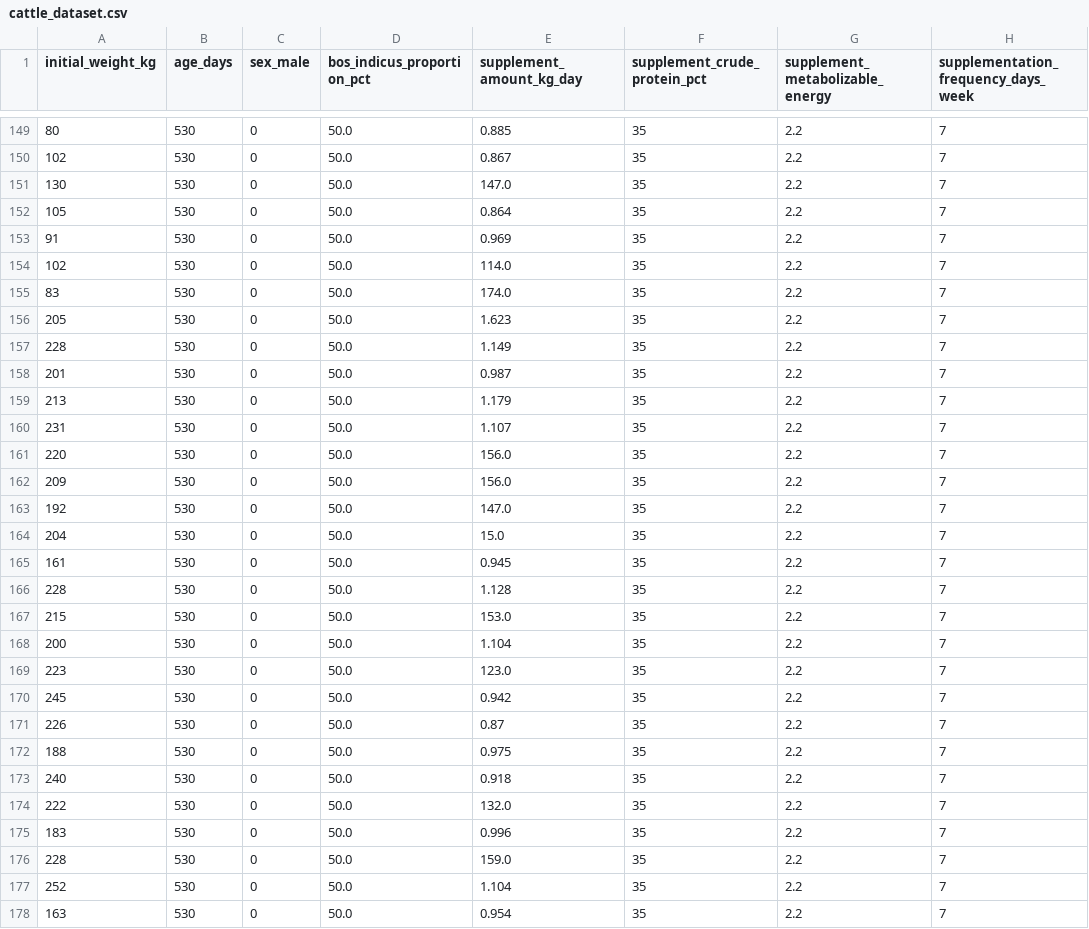
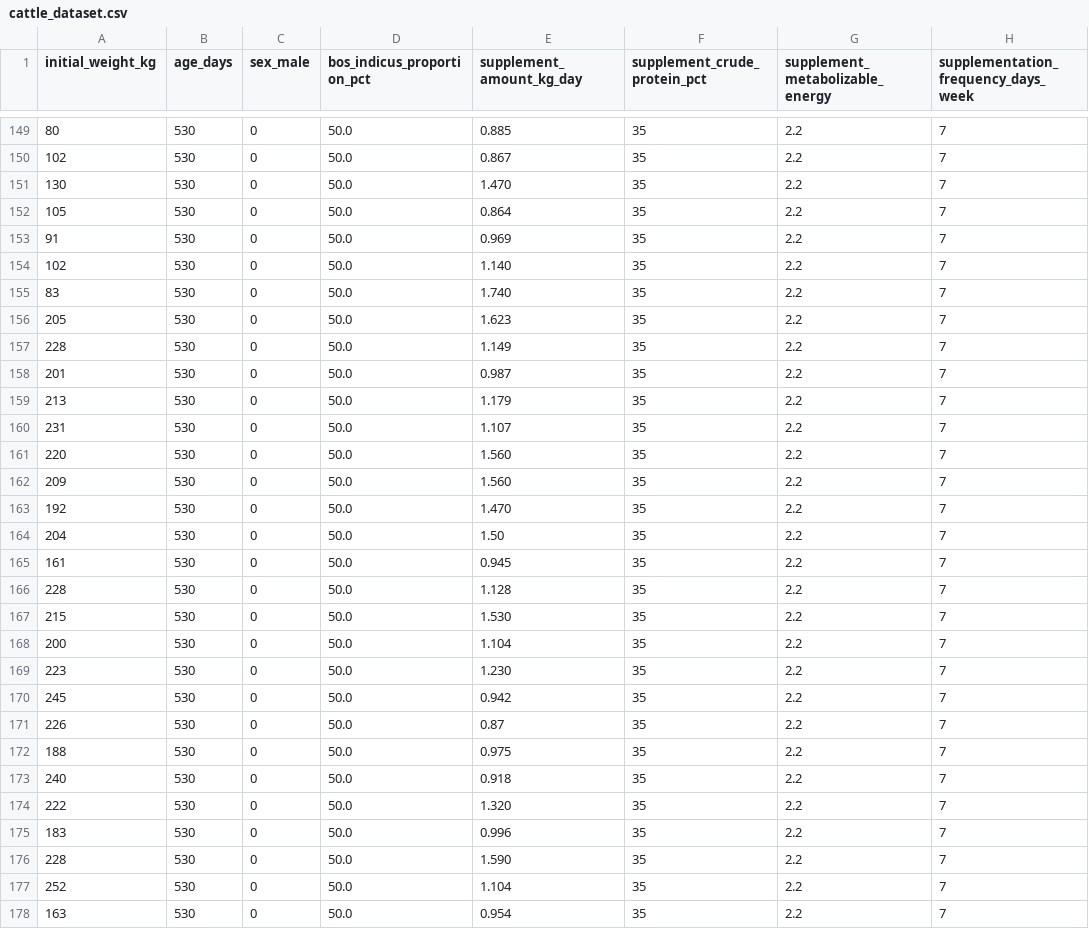
Before and after one commit to eulergomees/dnn_cattle_weight_gain, a CSV file: data/cattle_dataset.csv, drawn as a sheet; only a part is shown, gaps mark what is left out; the diff covers the shown part only; the diff names each change by its address in the sheet, - before the commit and + after, or states it on an @@ line.

```diff
--- a/data/cattle_dataset.csv
+++ b/data/cattle_dataset.csv
-E151 (supplement_amount_kg_day): 147.0
+E151 (supplement_amount_kg_day): 1.470
-E154 (supplement_amount_kg_day): 114.0
+E154 (supplement_amount_kg_day): 1.140
-E155 (supplement_amount_kg_day): 174.0
+E155 (supplement_amount_kg_day): 1.740
-E161:E162 (supplement_amount_kg_day): 156.0
+E161:E162 (supplement_amount_kg_day): 1.560
-E163 (supplement_amount_kg_day): 147.0
+E163 (supplement_amount_kg_day): 1.470
-E164 (supplement_amount_kg_day): 15.0
+E164 (supplement_amount_kg_day): 1.50
-E167 (supplement_amount_kg_day): 153.0
+E167 (supplement_amount_kg_day): 1.530
-E169 (supplement_amount_kg_day): 123.0
+E169 (supplement_amount_kg_day): 1.230
-E174 (supplement_amount_kg_day): 132.0
+E174 (supplement_amount_kg_day): 1.320
-E176 (supplement_amount_kg_day): 159.0
+E176 (supplement_amount_kg_day): 1.590
```
Also changed, not shown: 30 edited cells elsewhere in this file.
